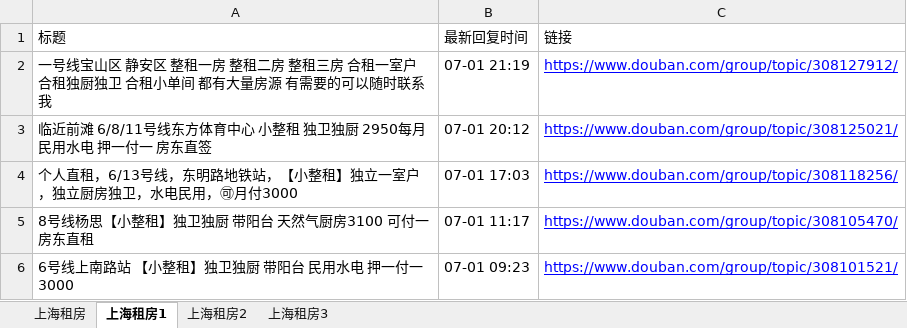
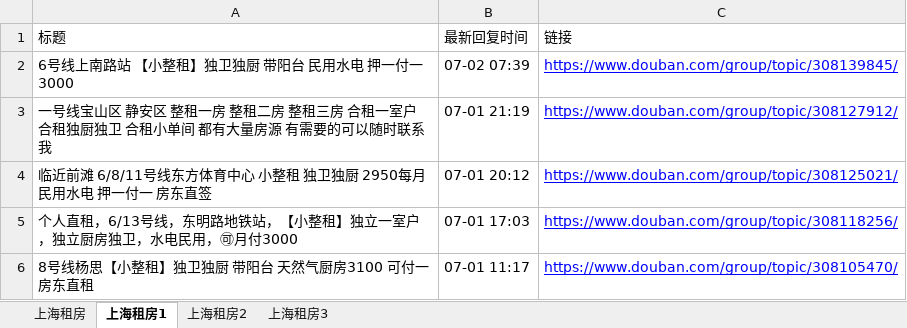
Before and after one commit to RyanShi0118/rent-info-crawler, an Excel workbook: filtered_rent_info.xlsx, sheet 上海租房1, drawn as a sheet; only a part is shown; the shorter side is filled out with more unchanged rows; values as stored, in another font and other column widths than the file's, no borders; the diff names each change by its address in the sheet, - before the commit and + after, or states it on an @@ line.

```diff
--- a/filtered_rent_info.xlsx (sheet 上海租房1)
+++ b/filtered_rent_info.xlsx (sheet 上海租房1)
+row 2: 6号线上南路站 【小整租】独卫独厨 带阳台 民用水电 押一付一 3000 | 07-02 07:39 | https://www.douban.com/group/topic/308139845/
```
Also changed, not shown: sheet 上海租房, douban_rent_info.xlsx, 1 other file.
